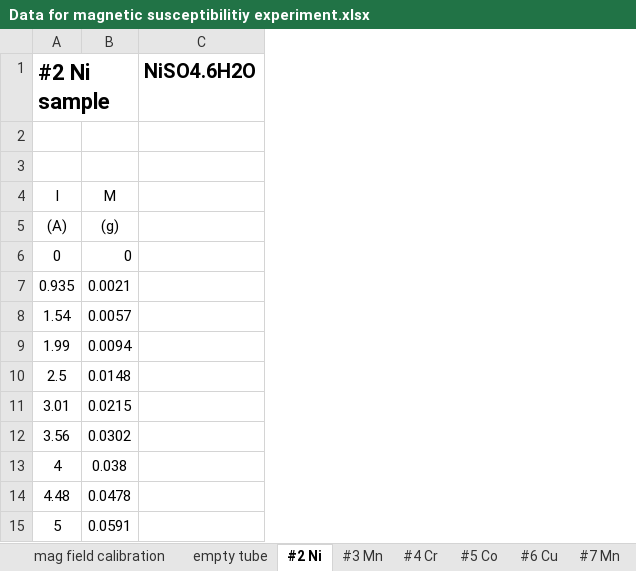
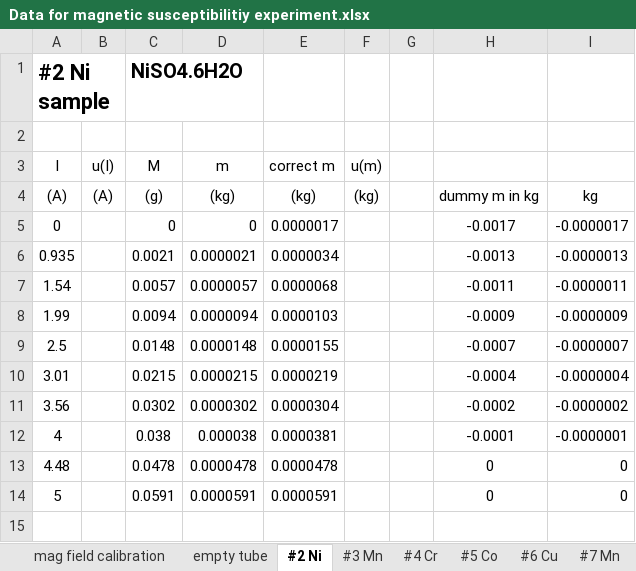
Before and after one commit to anabanami/PHS3000, an Excel workbook: code/log4/other_log4/Data for magnetic susceptibilitiy experiment.xlsx, sheet #2 Ni, drawn as a sheet; values as stored, in another font and other column widths than the file's, no borders; removed rows and columns are numbered as before the commit, all else as after; the diff names each change by its address in the sheet, - before the commit and + after, or states it on an @@ line.

```diff
--- a/code/log4/other_log4/Data for magnetic susceptibilitiy experiment.xlsx (sheet #2 Ni)
+++ b/code/log4/other_log4/Data for magnetic susceptibilitiy experiment.xlsx (sheet #2 Ni)
+column B (u(I)), row 4: (A)
-column C, row 1: NiSO4.6H2O
+column D (m), rows 4-14: (kg) | 0 | 0.0000021 | 0.0000057 | 0.0000094 | 0.0000148 | 0.0000215 | 0.0000302 | 0.000038 | 0.0000478 | 0.0000591
+column E (correct m), rows 4-14: (kg) | 0.0000017 | 0.0000034 | 0.0000068 | 0.0000103 | 0.0000155 | 0.0000219 | 0.0000304 | 0.0000381 | 0.0000478 | 0.0000591
+column F (u(m)), row 4: (kg)
+column G, empty
+column H, rows 4-14: dummy m in kg | -0.0017 | -0.0013 | -0.0011 | -0.0009 | -0.0007 | -0.0004 | -0.0002 | -0.0001 | 0 | 0
+column I, rows 4-14: kg | -0.0000017 | -0.0000013 | -0.0000011 | -0.0000009 | -0.0000007 | -0.0000004 | -0.0000002 | -0.0000001 | 0 | 0
-C1 (M): (empty)
+C1 (M): NiSO4.6H2O
-row 2: (empty)
```
Also changed, not shown: sheet #5 Co, sheet #3 Mn, sheet #7 Mn, sheet #6 Cu, sheet #4 Cr, sheet empty tube, 1 more sheet, 8 other files.
